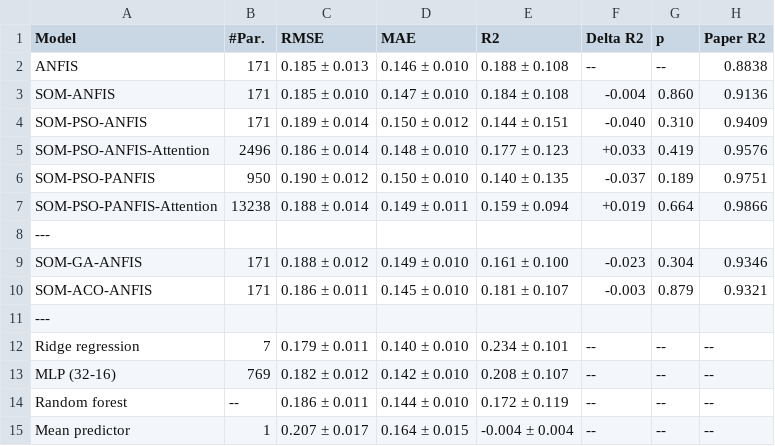
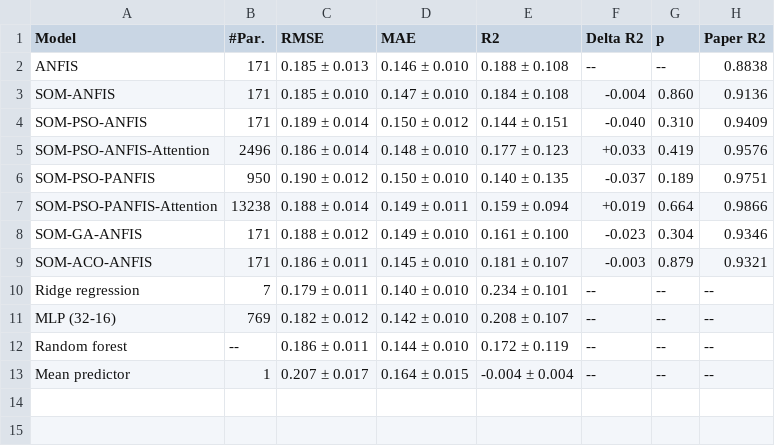
Before and after one commit to Jack-Flett/fuzzy-logic-project, a CSV file: results/tables/ladder_process.csv, drawn as a sheet; the diff names each change by its address in the sheet, - before the commit and + after, or states it on an @@ line.

```diff
--- a/results/tables/ladder_process.csv
+++ b/results/tables/ladder_process.csv
-row 8: ---
-row 11: ---
```
Also changed, not shown: results/tables/ladder_chrono_raw.csv, results/tables/ladder_softsensor.csv, 22 other files.
